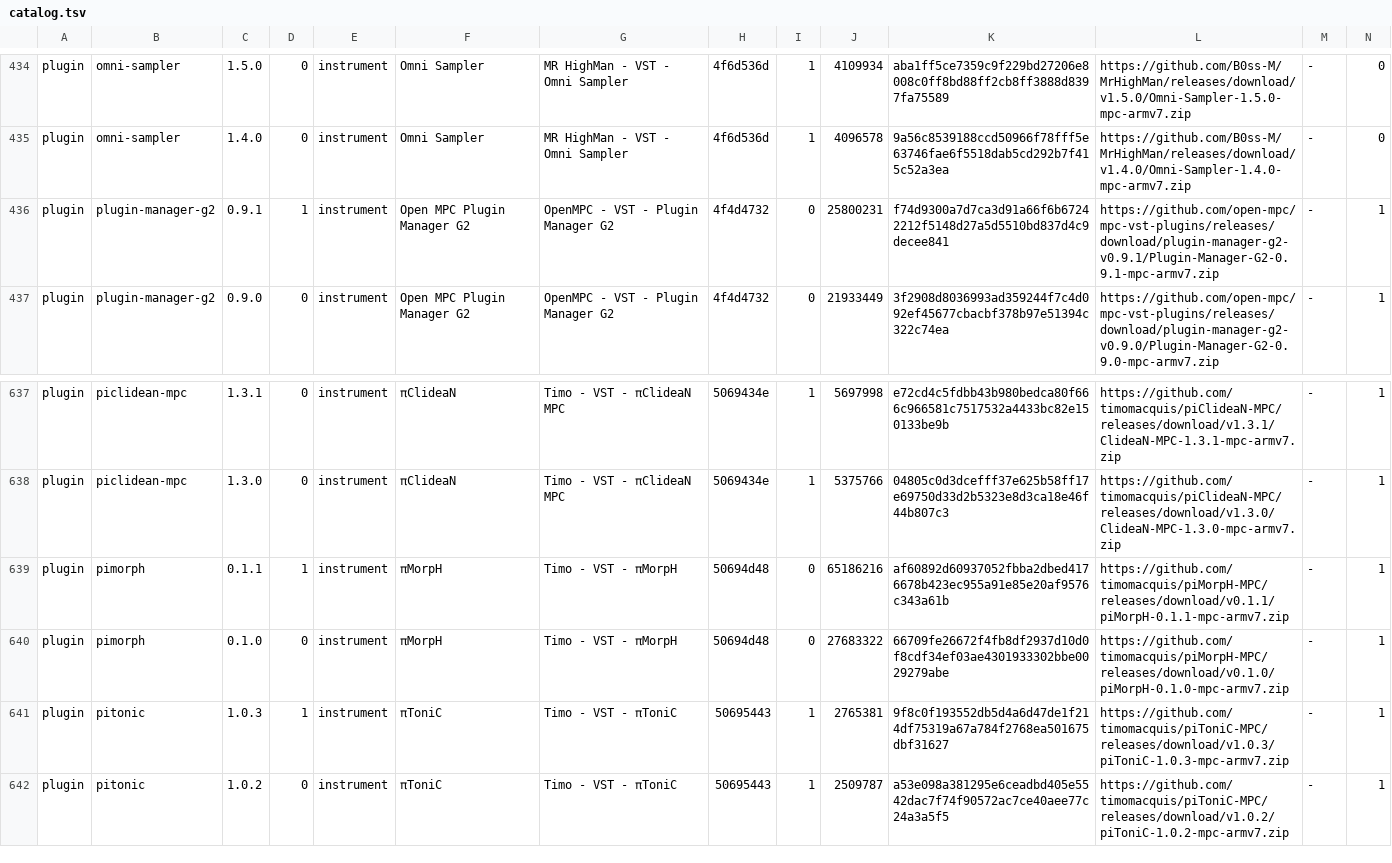
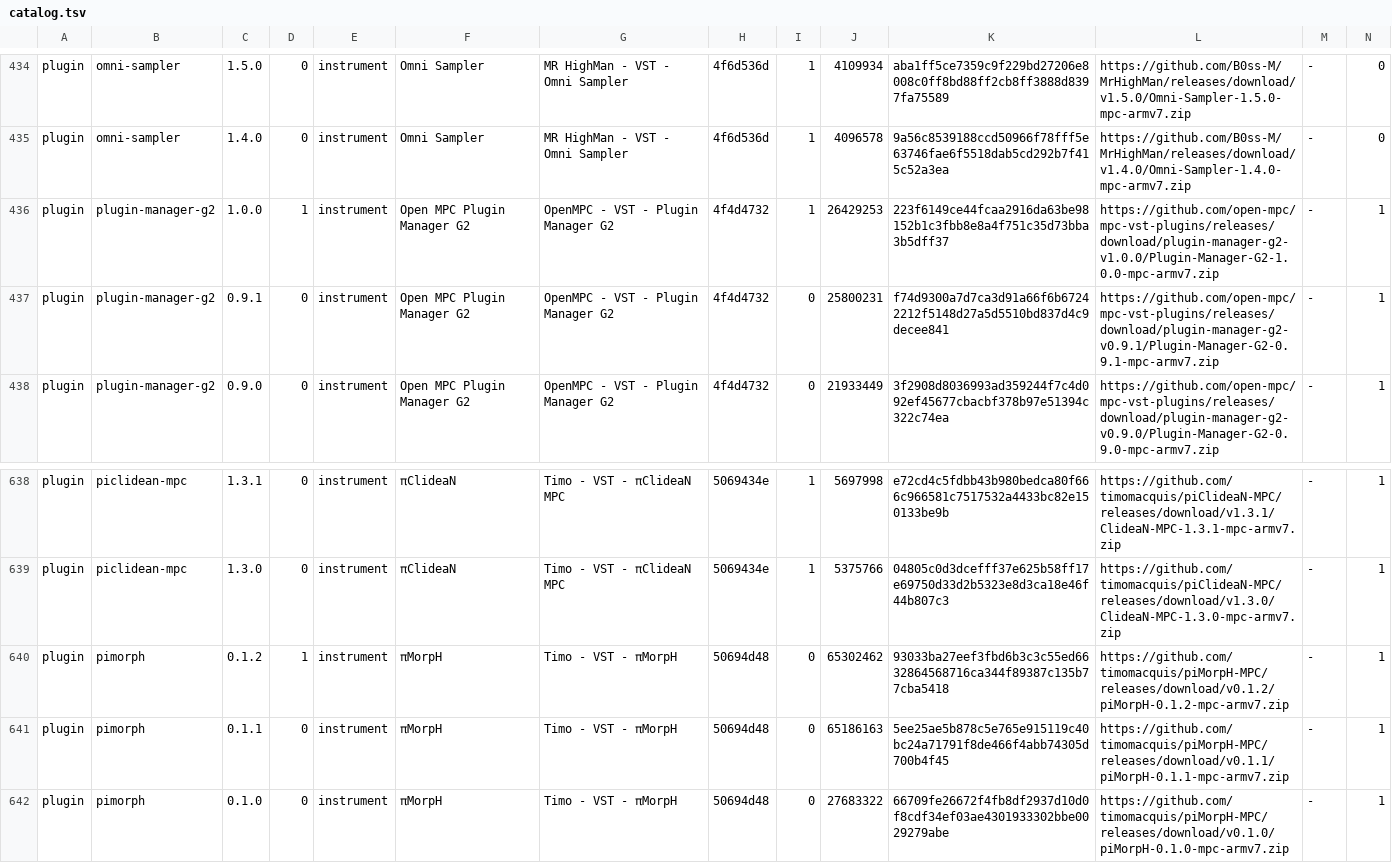
Before and after one commit to sd88me/sd88me.github.io, a TSV file: mpc-vst-plugins/catalog.tsv, drawn as a sheet; only a part is shown, gaps mark what is left out; the shorter side is filled out with more unchanged rows; addresses are those after the commit; rows hold the shown columns only; the diff names each change by its address in the sheet, - before the commit and + after, or states it on an @@ line.

Commit message:
Mirror the catalog from open-mpc/mpc-vst-plugins@a409770

```diff
--- a/mpc-vst-plugins/catalog.tsv
+++ b/mpc-vst-plugins/catalog.tsv
+row 436: plugin | plugin-manager-g2 | 1.0.0 | 1 | instrument | Open MPC Plugin Manager G2 | OpenMPC - VST - Plugin Manager G2 | 4f4d4732 | 1 | 26429253 | 223f6149ce44fcaa2916da63be98152b1c3fbb8e8a4f751c35d73bba3b5dff37 | https://github.com/open-mpc/mpc-vst-plugins/releases/download/plugin-manager-g2-v1.0.0/Plugin-Manager-G2-1.0.0-mpc-armv7.zip | - | 1
-D437: 1
+D437: 0
-C640: 0.1.1
+C640: 0.1.2
-J640: 65186216
+J640: 65302462
-K640: af60892d60937052fbba2dbed4176678b423ec955a91e85e20af9576c343a61b
+K640: 93033ba27eef3fbd6b3c3c55ed6632864568716ca344f89387c135b77cba5418
-L640: https://github.com/timomacquis/piMorpH-MPC/releases/download/v0.1.1/piMorpH-0.1.1-mpc-armv7.zip
+L640: https://github.com/timomacquis/piMorpH-MPC/releases/download/v0.1.2/piMorpH-0.1.2-mpc-armv7.zip
+row 641: plugin | pimorph | 0.1.1 | 0 | instrument | πMorpH | Timo - VST - πMorpH | 50694d48 | 0 | 65186163 | 5ee25ae5b878c5e765e915119c40bc24a71791f8de466f4abb74305d700b4f45 | https://github.com/timomacquis/piMorpH-MPC/releases/download/v0.1.1/piMorpH-0.1.1-mpc-armv7.zip | - | 1
```
Also changed, not shown: 4 other files.
